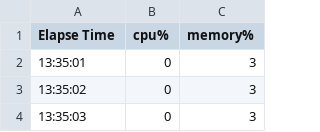
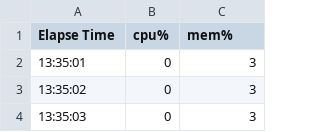
Before and after one commit to fajarmuhamad616/smells-analysis-data, a CSV file: com.xlythe.calculator.material/csv/com.xlythe.calculator.material.all.csv, drawn as a sheet; only a part is shown.

Commit message:
Update com.xlythe.calculator.material.all.csv

```diff
--- a/com.xlythe.calculator.material/csv/com.xlythe.calculator.material.all.csv
+++ b/com.xlythe.calculator.material/csv/com.xlythe.calculator.material.all.csv
@@ -1,2 +1,2 @@
-Elapse Time,cpu%,memory%
+Elapse Time,cpu%,mem%
 13:35:01,0,3
```
